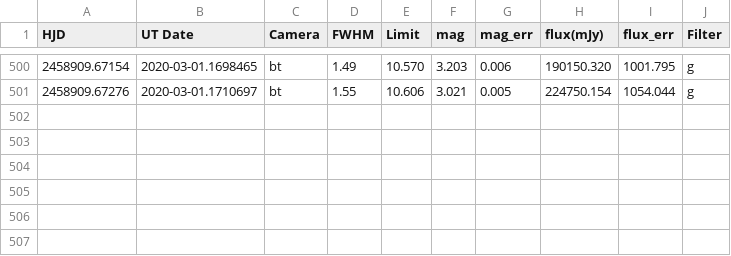
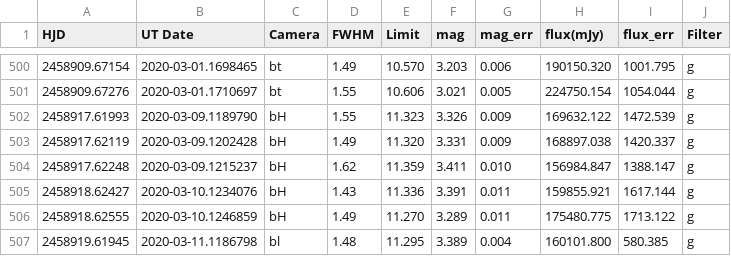
Before and after one commit to pdcarr/Boyajians_R, a CSV file: data/Betelegeuse_ASASSN.csv, drawn as a sheet; only a part is shown, gaps mark what is left out.

Commit message:
Betel data update 11Mar20

```diff
--- a/data/Betelegeuse_ASASSN.csv
+++ b/data/Betelegeuse_ASASSN.csv
@@ -501 +501,7 @@ HJD,UT Date,Camera,FWHM,Limit,mag,mag_err,flux(mJy),flux_err,Filter
 2458909.67276,2020-03-01.1710697,bt,1.55,10.606,3.021,0.005,224750.154,1054.044,g
+2458917.61993,2020-03-09.1189790,bH,1.55,11.323,3.326,0.009,169632.122,1472.539,g
+2458917.62119,2020-03-09.1202428,bH,1.49,11.320,3.331,0.009,168897.038,1420.337,g
+2458917.62248,2020-03-09.1215237,bH,1.62,11.359,3.411,0.010,156984.847,1388.147,g
+2458918.62427,2020-03-10.1234076,bH,1.43,11.336,3.391,0.011,159855.921,1617.144,g
+2458918.62555,2020-03-10.1246859,bH,1.49,11.270,3.289,0.011,175480.775,1713.122,g
+2458919.61945,2020-03-11.1186798,bl,1.48,11.295,3.389,0.004,160101.800,580.385,g
```
Also changed, not shown: 1 other file.
